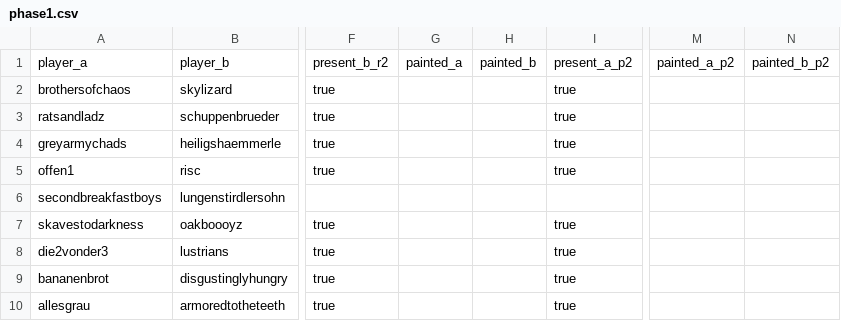
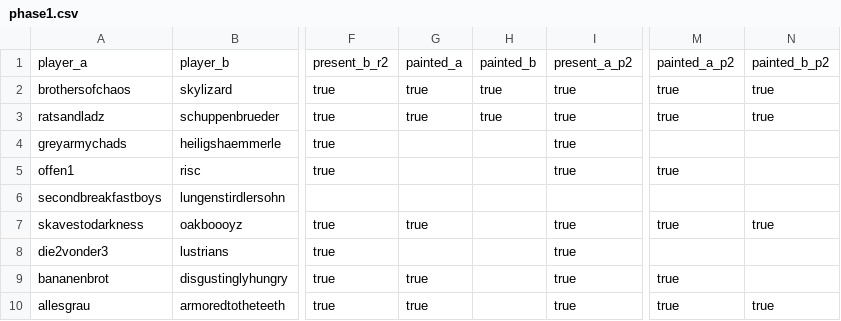
Before and after one commit to sigmareskaliert/sigmareskaliert, a CSV file: _data/pairings/phase1.csv, drawn as a sheet; only a part is shown, gaps mark what is left out; the diff names each change by its address in the sheet, - before the commit and + after, or states it on an @@ line.

Commit message:
mal punkte eingetragen

```diff
--- a/_data/pairings/phase1.csv
+++ b/_data/pairings/phase1.csv
-G2:G3: (empty)
+G2:G3: true
-H2:H3: (empty)
+H2:H3: true
-M2:M3: (empty)
+M2:M3: true
-N2:N3: (empty)
+N2:N3: true
-M5: (empty)
+M5: true
-G7: (empty)
+G7: true
-M7: (empty)
+M7: true
-N7: (empty)
+N7: true
-G9:G10: (empty)
+G9:G10: true
-M9:M10: (empty)
+M9:M10: true
-N10: (empty)
+N10: true
```
